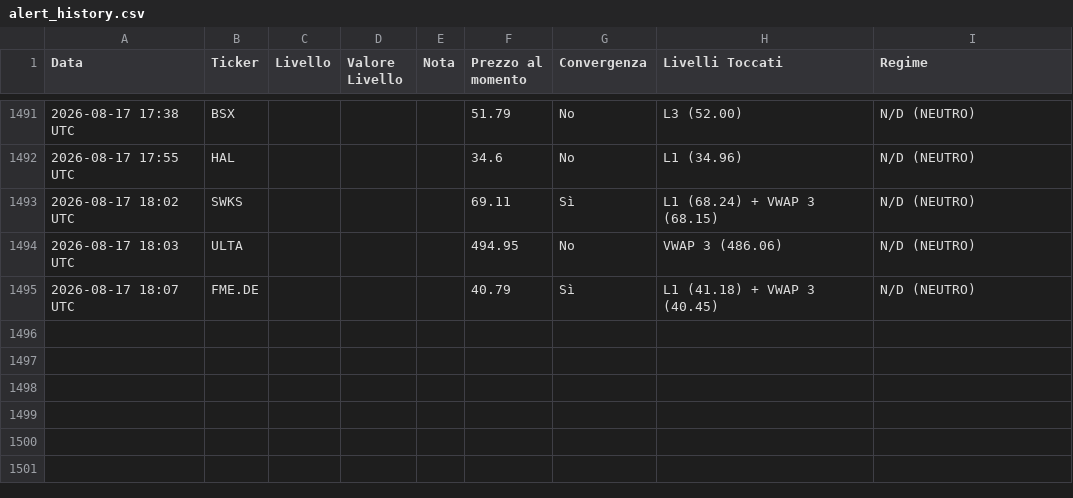
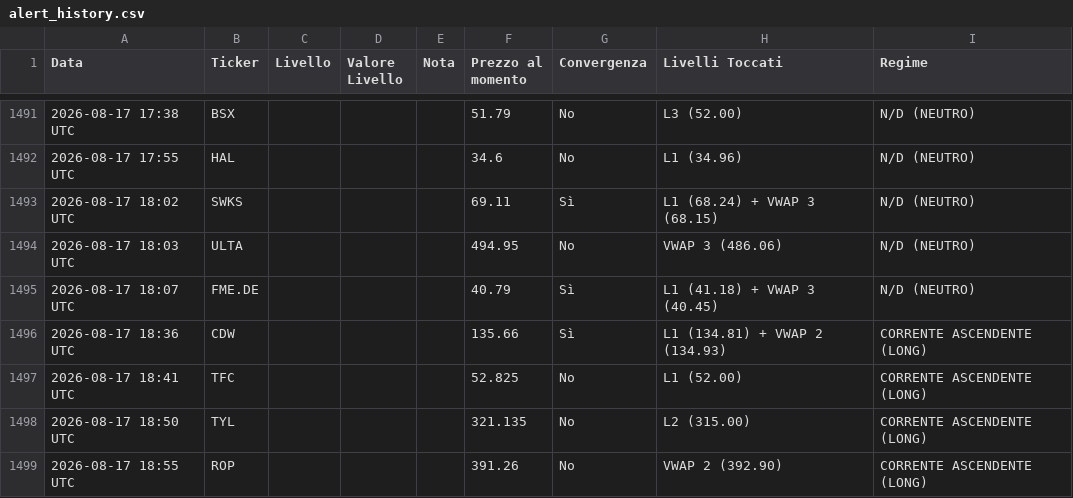
Before and after one commit to Logg84/monitor-trading-marco, a CSV file: alert_history.csv, drawn as a sheet; only a part is shown, gaps mark what is left out.

Commit message:
Aggiorna stato e storico alert

```diff
--- a/alert_history.csv
+++ b/alert_history.csv
@@ -1495 +1495,5 @@ Data,Ticker,Livello,Valore Livello,Nota,Prezzo al momento,Convergenza,Livelli To
 2026-08-17 18:07 UTC,FME.DE,,,,40.79,Sì,L1 (41.18) + VWAP 3 (40.45),N/D (NEUTRO)
+2026-08-17 18:36 UTC,CDW,,,,135.66,Sì,L1 (134.81) + VWAP 2 (134.93),CORRENTE ASCENDENTE (LONG)
+2026-08-17 18:41 UTC,TFC,,,,52.825,No,L1 (52.00),CORRENTE ASCENDENTE (LONG)
+2026-08-17 18:50 UTC,TYL,,,,321.135,No,L2 (315.00),CORRENTE ASCENDENTE (LONG)
+2026-08-17 18:55 UTC,ROP,,,,391.26,No,VWAP 2 (392.90),CORRENTE ASCENDENTE (LONG)
```
Also changed, not shown: 2 other files.
